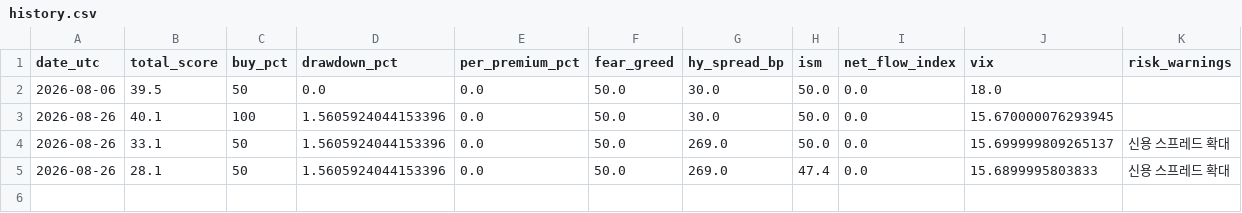
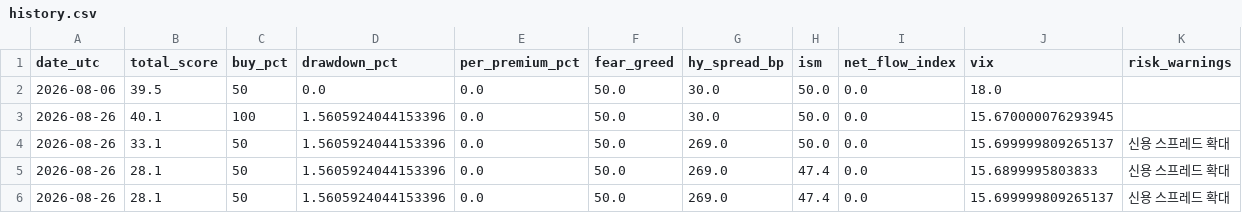
Before and after one commit to gozous/market-dca-assistant, a CSV file: docs/data/history.csv, drawn as a sheet.

```diff
--- a/docs/data/history.csv
+++ b/docs/data/history.csv
@@ -5 +5,2 @@ date_utc,total_score,buy_pct,drawdown_pct,per_premium_pct,fear_greed,hy_spread_b
 2026-08-26,28.1,50,1.5605924044153396,0.0,50.0,269.0,47.4,0.0,15.6899995803833,신용 스프레드 확대
+2026-08-26,28.1,50,1.5605924044153396,0.0,50.0,269.0,47.4,0.0,15.699999809265137,신용 스프레드 확대
```
Also changed, not shown: 1 other file.
